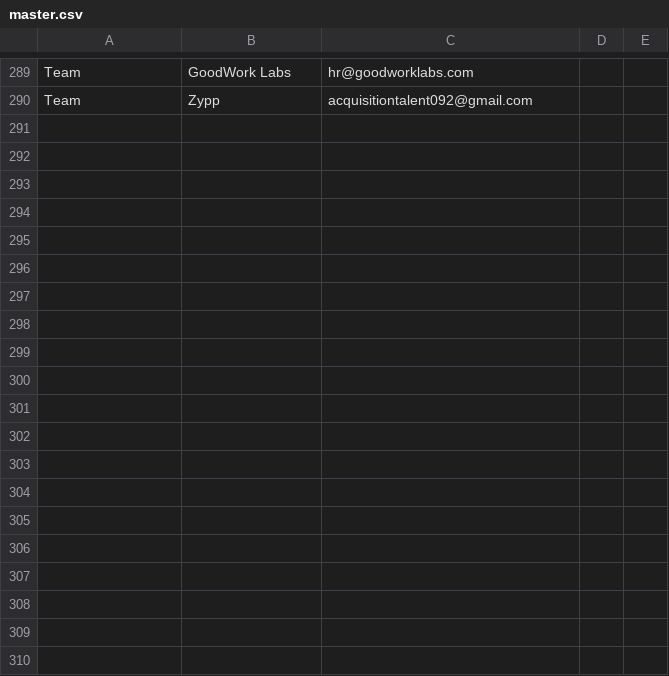
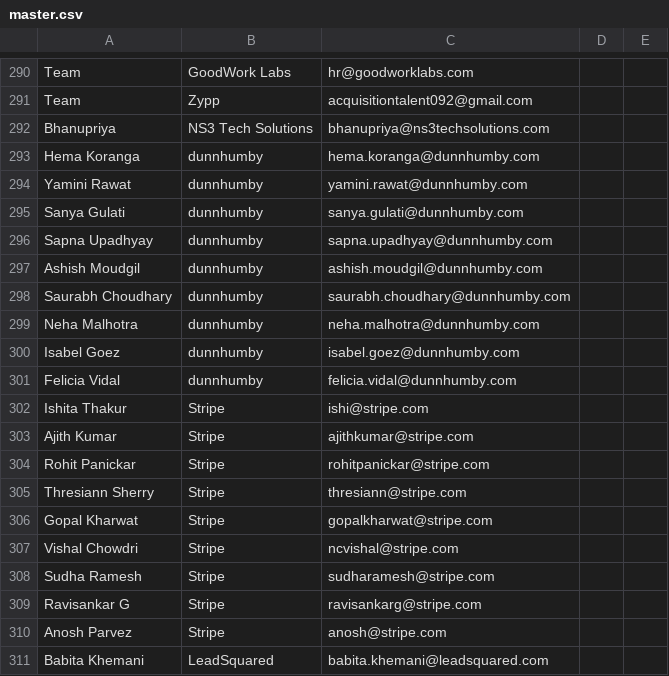
Before and after one commit to Harshit-2807/Cold-Mail-Sender, a CSV file: resources/master.csv, drawn as a sheet; only a part is shown, gaps mark what is left out; the diff covers the shown part only; the diff names each change by its address in the sheet, - before the commit and + after, or states it on an @@ line.

```diff
--- a/resources/master.csv
+++ b/resources/master.csv
+row 292: Bhanupriya | NS3 Tech Solutions | bhanupriya@ns3techsolutions.com
+row 293: Hema Koranga | dunnhumby | hema.koranga@dunnhumby.com
+row 294: Yamini Rawat | dunnhumby | yamini.rawat@dunnhumby.com
+row 295: Sanya Gulati | dunnhumby | sanya.gulati@dunnhumby.com
+row 296: Sapna Upadhyay | dunnhumby | sapna.upadhyay@dunnhumby.com
+row 297: Ashish Moudgil | dunnhumby | ashish.moudgil@dunnhumby.com
+row 298: Saurabh Choudhary | dunnhumby | saurabh.choudhary@dunnhumby.com
+row 299: Neha Malhotra | dunnhumby | neha.malhotra@dunnhumby.com
+row 300: Isabel Goez | dunnhumby | isabel.goez@dunnhumby.com
+row 301: Felicia Vidal | dunnhumby | felicia.vidal@dunnhumby.com
+row 302: Ishita Thakur | Stripe | ishi@stripe.com
+row 303: Ajith Kumar | Stripe | ajithkumar@stripe.com
+row 304: Rohit Panickar | Stripe | rohitpanickar@stripe.com
+row 305: Thresiann Sherry | Stripe | thresiann@stripe.com
+row 306: Gopal Kharwat | Stripe | gopalkharwat@stripe.com
+row 307: Vishal Chowdri | Stripe | ncvishal@stripe.com
+row 308: Sudha Ramesh | Stripe | sudharamesh@stripe.com
+row 309: Ravisankar G | Stripe | ravisankarg@stripe.com
+row 310: Anosh Parvez | Stripe | anosh@stripe.com
+row 311: Babita Khemani | LeadSquared | babita.khemani@leadsquared.com
```
Also changed, not shown: 27 added rows, 7 removed rows and 2 edited cells elsewhere in this file, 8 other files.
